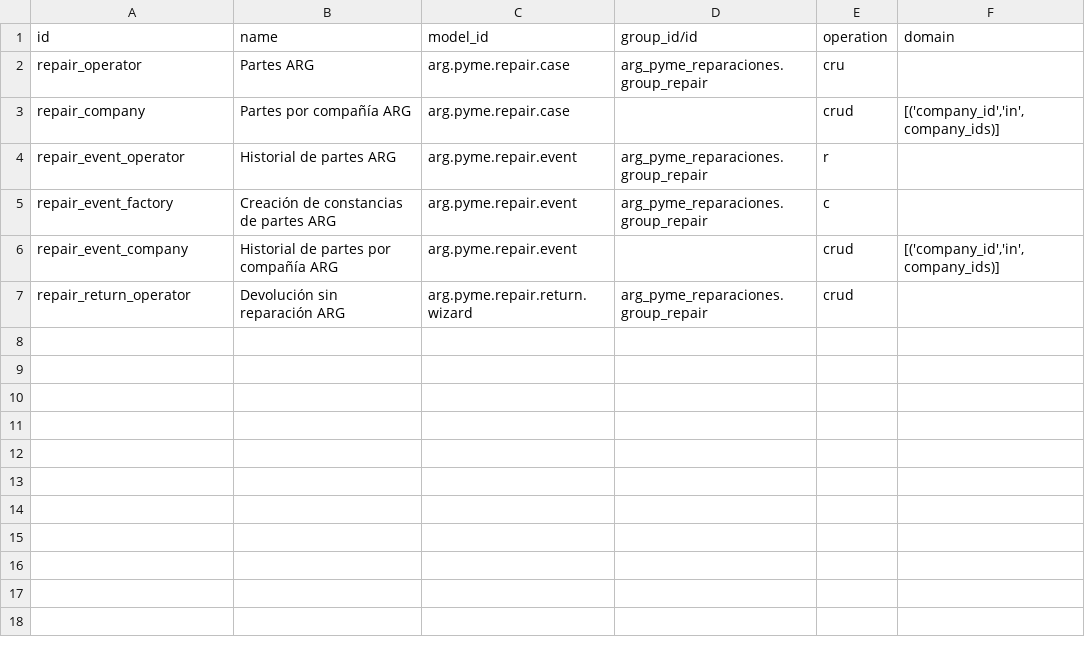
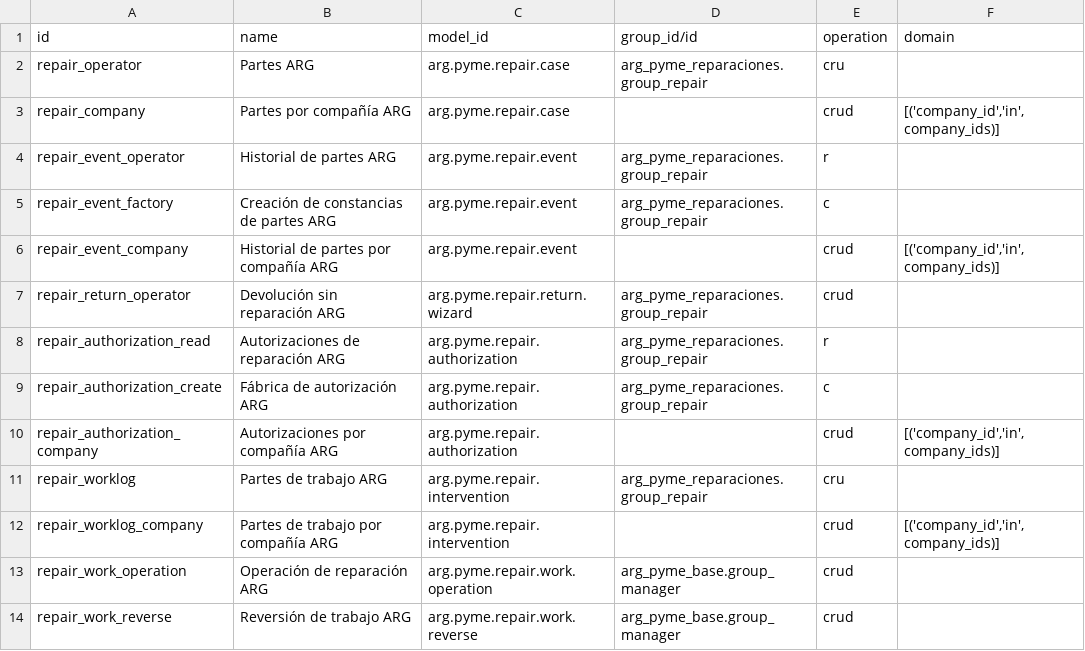
Before and after one commit to Goxtech-Labs/ODOO_PYME_ARG, a CSV file: addons/arg_pyme_reparaciones/security/ir.access.csv, drawn as a sheet; the diff names each change by its address in the sheet, - before the commit and + after, or states it on an @@ line.

Commit message:
feat(reparaciones): connect authorized work to native stock and services

```diff
--- a/addons/arg_pyme_reparaciones/security/ir.access.csv
+++ b/addons/arg_pyme_reparaciones/security/ir.access.csv
+row 8: repair_authorization_read | Autorizaciones de reparación ARG | arg.pyme.repair.authorization | arg_pyme_reparaciones.group_repair | r
+row 9: repair_authorization_create | Fábrica de autorización ARG | arg.pyme.repair.authorization | arg_pyme_reparaciones.group_repair | c
+row 10: repair_authorization_company | Autorizaciones por compañía ARG | arg.pyme.repair.authorization |  | crud | [('company_id','in',company_ids)]
+row 11: repair_worklog | Partes de trabajo ARG | arg.pyme.repair.intervention | arg_pyme_reparaciones.group_repair | cru
+row 12: repair_worklog_company | Partes de trabajo por compañía ARG | arg.pyme.repair.intervention |  | crud | [('company_id','in',company_ids)]
+row 13: repair_work_operation | Operación de reparación ARG | arg.pyme.repair.work.operation | arg_pyme_base.group_manager | crud
+row 14: repair_work_reverse | Reversión de trabajo ARG | arg.pyme.repair.work.reverse | arg_pyme_base.group_manager | crud
```
Also changed, not shown: 39 other files.
